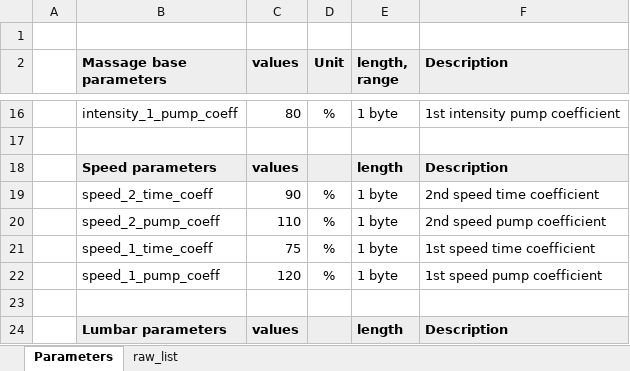
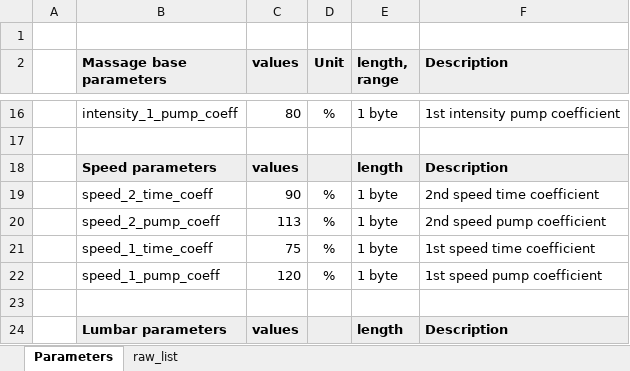
Before and after one commit to mnenmenth92/excel_uart_tool, an Excel workbook: CalibrationData.xlsx, sheet Parameters, drawn as a sheet; only a part is shown, gaps mark what is left out; values as stored, in another font and other column widths than the file's, no borders; the diff names each change by its address in the sheet, - before the commit and + after, or states it on an @@ line.

```diff
--- a/CalibrationData.xlsx (sheet Parameters)
+++ b/CalibrationData.xlsx (sheet Parameters)
-C20 (values): 110
+C20 (values): 113
```
Also changed, not shown: sheet raw_list, 7 other files.
